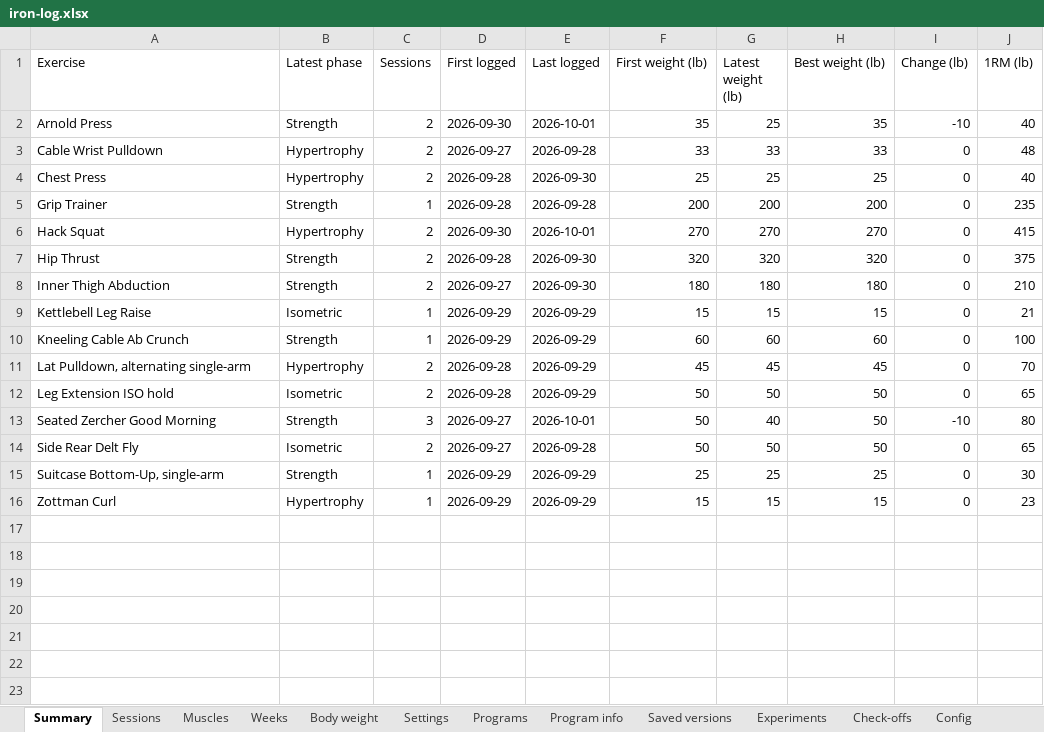
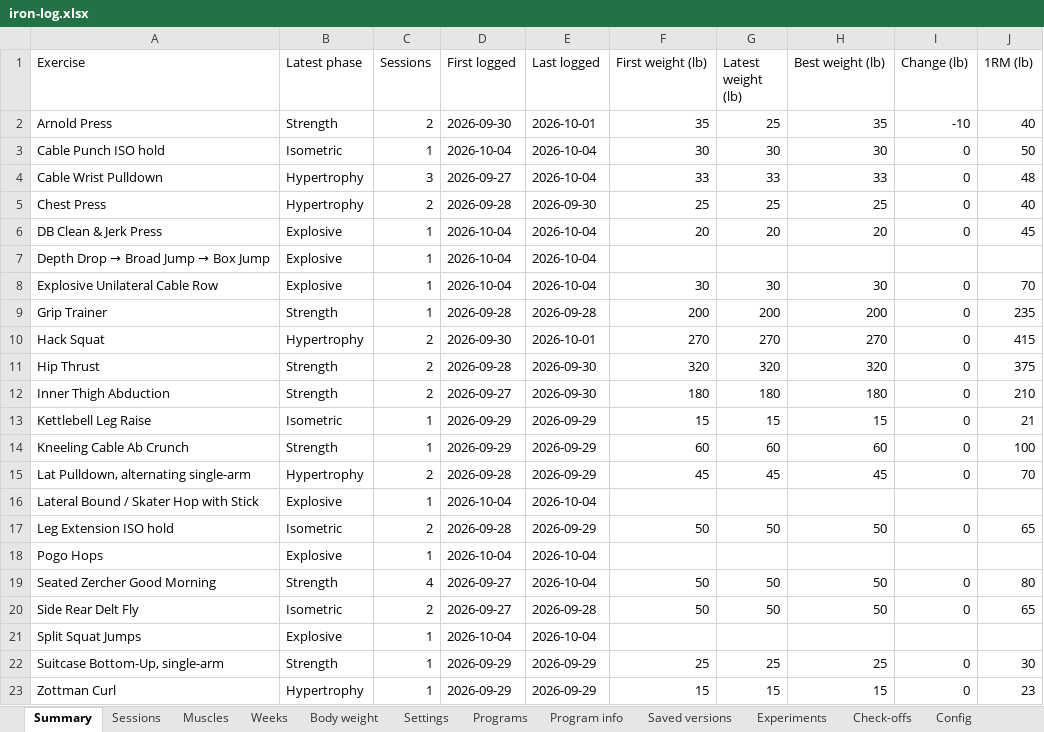
Before and after one commit to jacgit18/iron-log, an Excel workbook: iron-log.xlsx, sheet Summary, drawn as a sheet; values as stored, in another font and other column widths than the file's, no borders; addresses are those after the commit; the diff names each change by its address in the sheet, - before the commit and + after, or states it on an @@ line.

```diff
--- a/iron-log.xlsx (sheet Summary)
+++ b/iron-log.xlsx (sheet Summary)
+row 3: Cable Punch ISO hold | Isometric | 1 | 2026-10-04 | 2026-10-04 | 30 | 30 | 30 | 0 | 50
-C4 (Sessions): 2
+C4 (Sessions): 3
-E4 (Last logged): 2026-09-28
+E4 (Last logged): 2026-10-04
+row 6: DB Clean & Jerk Press | Explosive | 1 | 2026-10-04 | 2026-10-04 | 20 | 20 | 20 | 0 | 45
+row 7: Depth Drop → Broad Jump → Box Jump | Explosive | 1 | 2026-10-04 | 2026-10-04
+row 8: Explosive Unilateral Cable Row | Explosive | 1 | 2026-10-04 | 2026-10-04 | 30 | 30 | 30 | 0 | 70
+row 16: Lateral Bound / Skater Hop with Stick | Explosive | 1 | 2026-10-04 | 2026-10-04
+row 18: Pogo Hops | Explosive | 1 | 2026-10-04 | 2026-10-04
-C19 (Sessions): 3
+C19 (Sessions): 4
-E19 (Last logged): 2026-10-01
+E19 (Last logged): 2026-10-04
-G19 (Latest weight (lb)): 40
+G19 (Latest weight (lb)): 50
-I19 (Change (lb)): -10
+I19 (Change (lb)): 0
+row 21: Split Squat Jumps | Explosive | 1 | 2026-10-04 | 2026-10-04
```
Also changed, not shown: sheet Sessions, sheet Muscles, sheet Check-offs, sheet Weeks, sheet Body weight, sheet Config, 1 more sheet, 1 other file.
